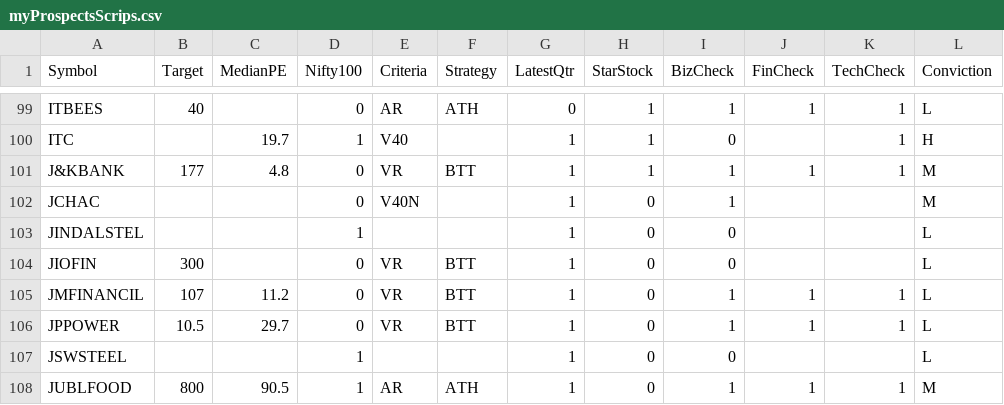
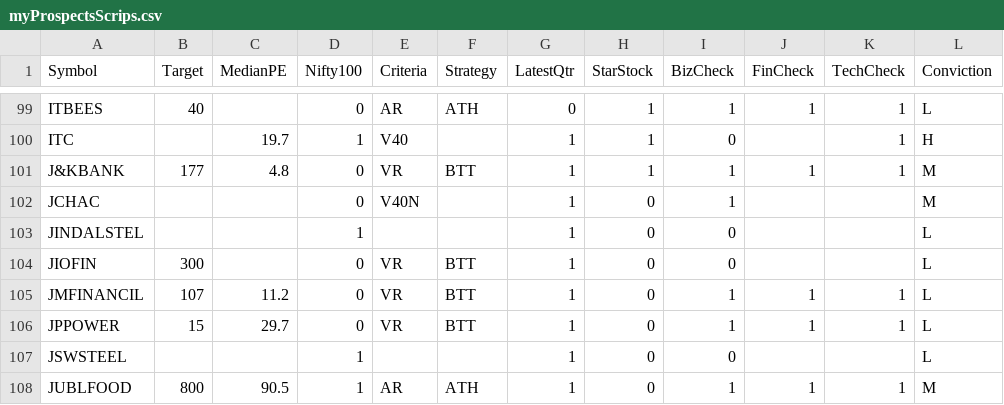
Before and after one commit to ankit-rathi/Data-Science-with-Python, a CSV file: Tradevesting/myProspectsScrips.csv, drawn as a sheet; only a part is shown, gaps mark what is left out; the diff names each change by its address in the sheet, - before the commit and + after, or states it on an @@ line.

Commit message:
Add files via upload

```diff
--- a/Tradevesting/myProspectsScrips.csv
+++ b/Tradevesting/myProspectsScrips.csv
-B106 (Target): 10.5
+B106 (Target): 15
```
